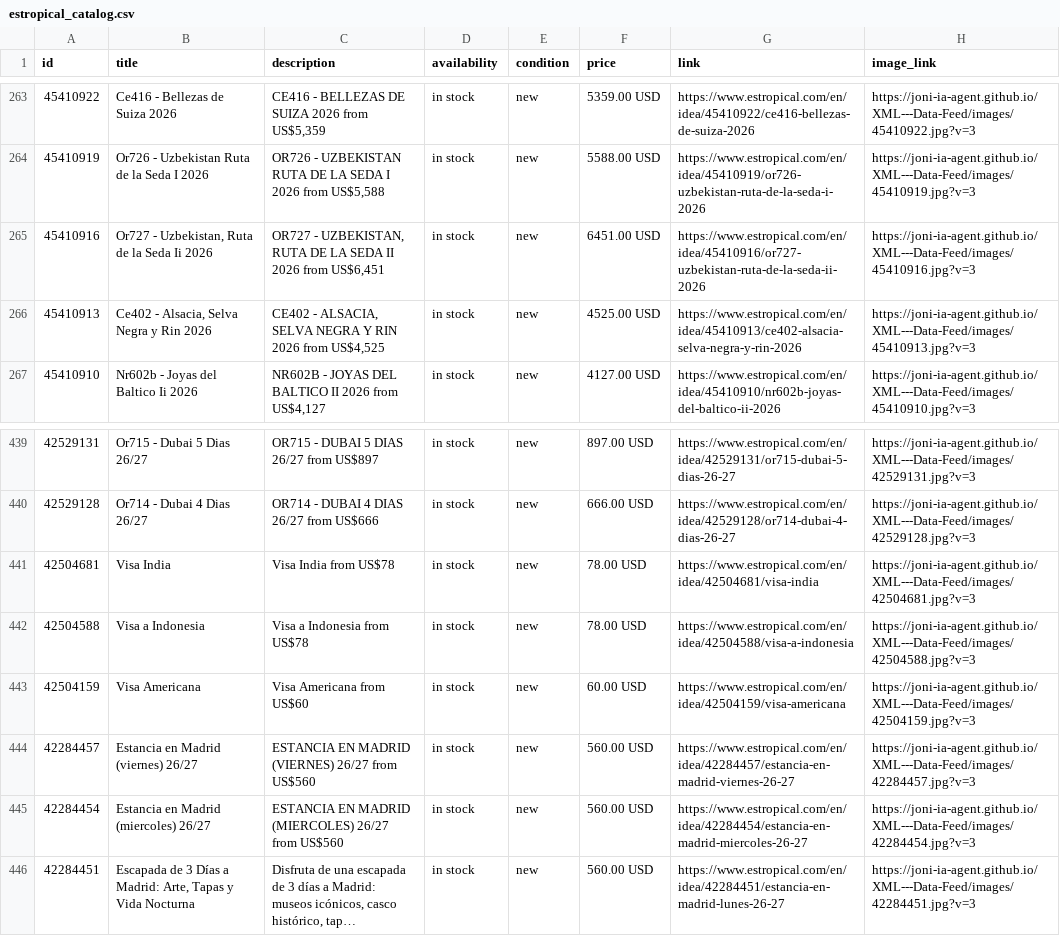
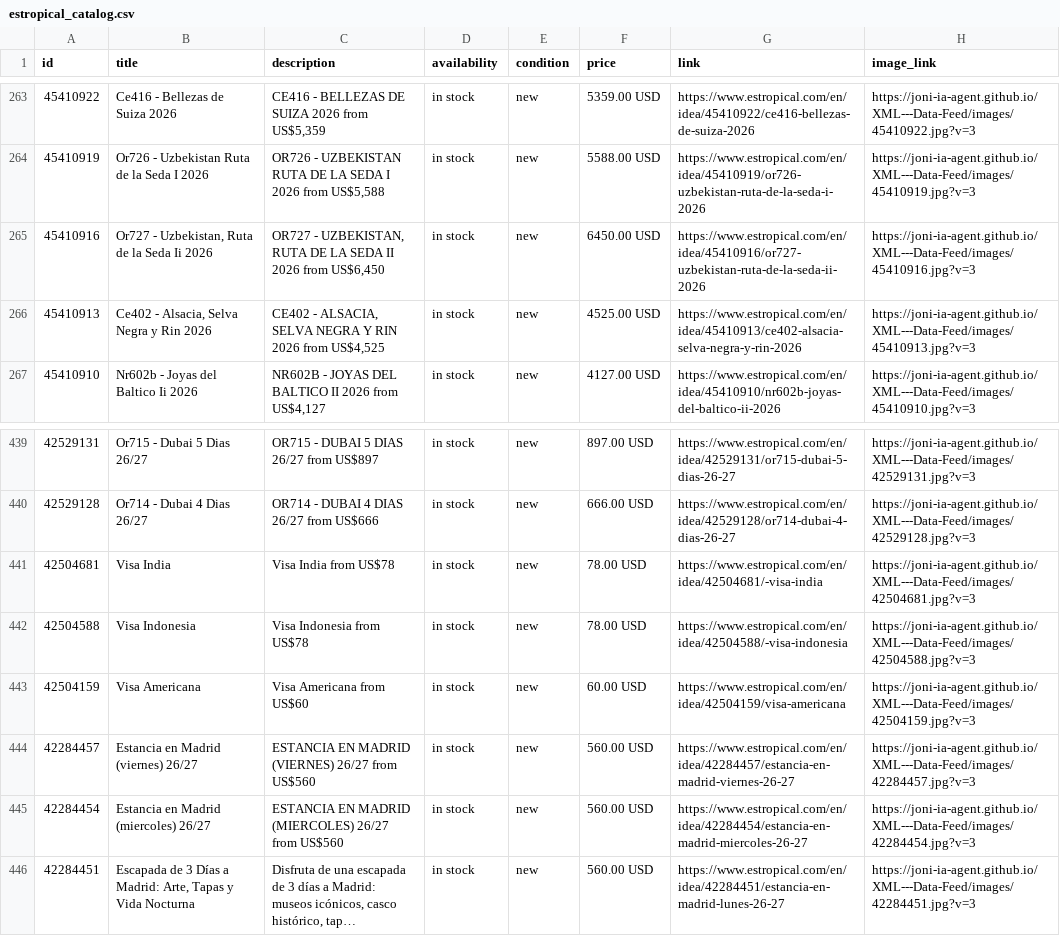
Before and after one commit to Joni-IA-Agent/XML---Data-Feed, a CSV file: docs/estropical_catalog.csv, drawn as a sheet; only a part is shown, gaps mark what is left out; long unchanged cells end in …; the diff names each change by its address in the sheet, - before the commit and + after, or states it on an @@ line.

```diff
--- a/docs/estropical_catalog.csv
+++ b/docs/estropical_catalog.csv
-C265 (description): …2026 from US$6,451
+C265 (description): …2026 from US$6,450
-F265 (price): 6451.00 USD
+F265 (price): 6450.00 USD
-G441 (link): https://www.estropical.com/en/idea/42504681/visa-india
+G441 (link): https://www.estropical.com/en/idea/42504681/-visa-india
-B442 (title): Visa a Indonesia
+B442 (title): Visa Indonesia
-C442 (description): Visa a Indonesia from US$78
+C442 (description): Visa Indonesia from US$78
-G442 (link): https://www.estropical.com/en/idea/42504588/visa-a-indonesia
+G442 (link): https://www.estropical.com/en/idea/42504588/-visa-indonesia
```
Also changed, not shown: 1 other file.
